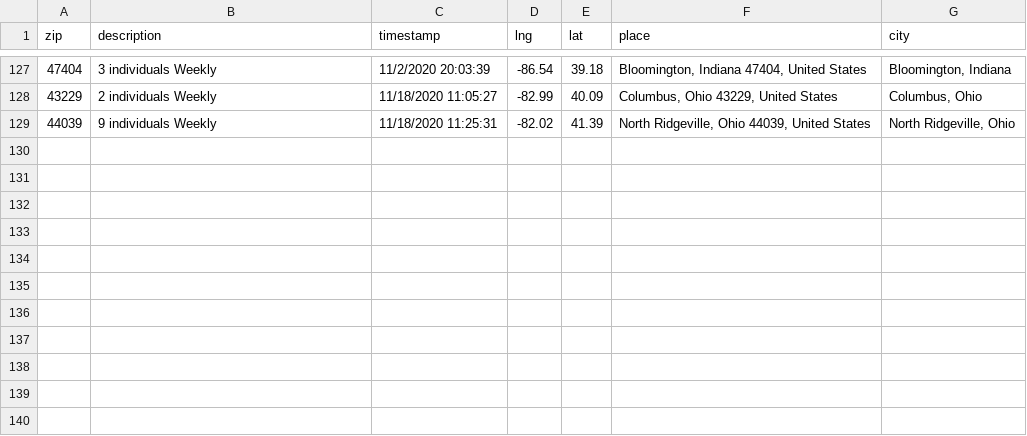
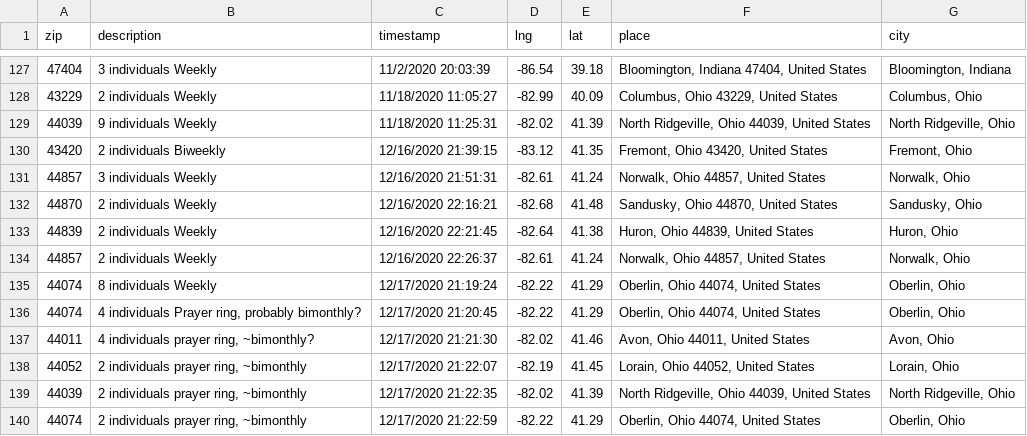
Before and after one commit to neolefty/devotions-map, a CSV file: data/spreadsheet/devotions.csv, drawn as a sheet; only a part is shown, gaps mark what is left out; the diff names each change by its address in the sheet, - before the commit and + after, or states it on an @@ line.

Commit message:
latest data

```diff
--- a/data/spreadsheet/devotions.csv
+++ b/data/spreadsheet/devotions.csv
+row 130: 43420 | 2 individuals Biweekly | 12/16/2020 21:39:15 | -83.12 | 41.35 | Fremont, Ohio 43420, United States | Fremont, Ohio
+row 131: 44857 | 3 individuals Weekly | 12/16/2020 21:51:31 | -82.61 | 41.24 | Norwalk, Ohio 44857, United States | Norwalk, Ohio
+row 132: 44870 | 2 individuals Weekly | 12/16/2020 22:16:21 | -82.68 | 41.48 | Sandusky, Ohio 44870, United States | Sandusky, Ohio
+row 133: 44839 | 2 individuals Weekly | 12/16/2020 22:21:45 | -82.64 | 41.38 | Huron, Ohio 44839, United States | Huron, Ohio
+row 134: 44857 | 2 individuals Weekly | 12/16/2020 22:26:37 | -82.61 | 41.24 | Norwalk, Ohio 44857, United States | Norwalk, Ohio
+row 135: 44074 | 8 individuals Weekly | 12/17/2020 21:19:24 | -82.22 | 41.29 | Oberlin, Ohio 44074, United States | Oberlin, Ohio
+row 136: 44074 | 4 individuals Prayer ring, probably bimonthly? | 12/17/2020 21:20:45 | -82.22 | 41.29 | Oberlin, Ohio 44074, United States | Oberlin, Ohio
+row 137: 44011 | 4 individuals prayer ring, ~bimonthly? | 12/17/2020 21:21:30 | -82.02 | 41.46 | Avon, Ohio 44011, United States | Avon, Ohio
+row 138: 44052 | 2 individuals prayer ring, ~bimonthly | 12/17/2020 21:22:07 | -82.19 | 41.45 | Lorain, Ohio 44052, United States | Lorain, Ohio
+row 139: 44039 | 2 individuals prayer ring, ~bimonthly | 12/17/2020 21:22:35 | -82.02 | 41.39 | North Ridgeville, Ohio 44039, United States | North Ridgeville, Ohio
+row 140: 44074 | 2 individuals prayer ring, ~bimonthly | 12/17/2020 21:22:59 | -82.22 | 41.29 | Oberlin, Ohio 44074, United States | Oberlin, Ohio
```
Also changed, not shown: data/spreadsheet/import.csv, 1 other file.
